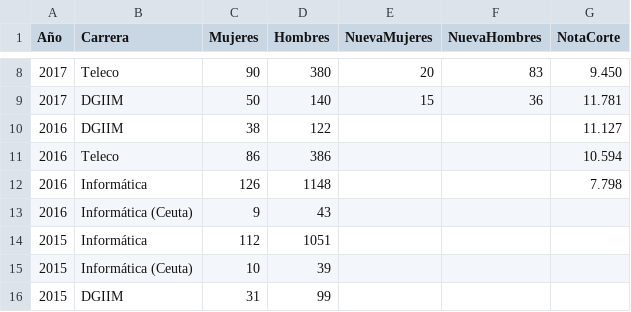
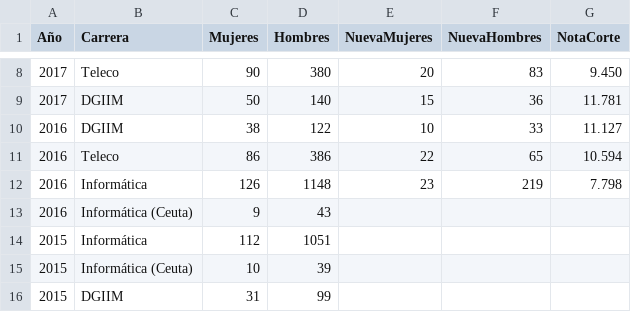
Before and after one commit to JJ/data-campus, a CSV file: grados-género-2012-2017.csv, drawn as a sheet; only a part is shown, gaps mark what is left out.

Commit message:
Añade datos anteriores

```diff
--- a/grados-género-2012-2017.csv
+++ b/grados-género-2012-2017.csv
@@ -9,5 +9,5 @@ Año,Carrera,Mujeres,Hombres,NuevaMujeres,NuevaHombres,NotaCorte
 2017,DGIIM,50,140,15,36,11.781
-2016,DGIIM,38,122,,,11.127
-2016,Teleco,86,386,,,10.594
-2016,Informática,126,1148,,,7.798
+2016,DGIIM,38,122,10,33,11.127
+2016,Teleco,86,386,22,65,10.594
+2016,Informática,126,1148,23,219,7.798
 2016,Informática (Ceuta),9,43
```
